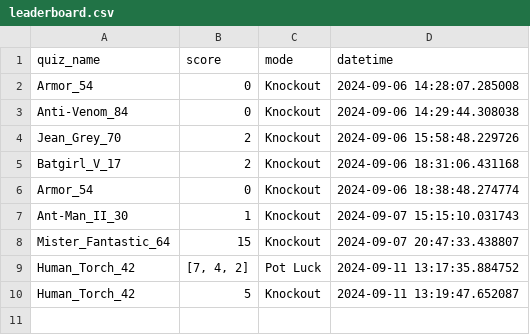
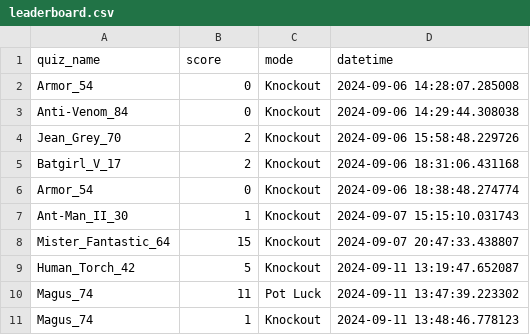
Before and after one commit to branticus94/Projects, a CSV file: Assignment 2/leaderboard.csv, drawn as a sheet; removed rows and columns are numbered as before the commit, all else as after; the diff names each change by its address in the sheet, - before the commit and + after, or states it on an @@ line.

Commit message:
added final score graaphic to knockout and potluck round. Fixed pot luck round to ensure total score is written to csv rather than a list of round scores

```diff
--- a/Assignment 2/leaderboard.csv
+++ b/Assignment 2/leaderboard.csv
-row 9: Human_Torch_42 | [7, 4, 2] | Pot Luck | 2024-09-11 13:17:35.884752
+row 10: Magus_74 | 11 | Pot Luck | 2024-09-11 13:47:39.223302
+row 11: Magus_74 | 1 | Knockout | 2024-09-11 13:48:46.778123
```
Also changed, not shown: 3 other files.
